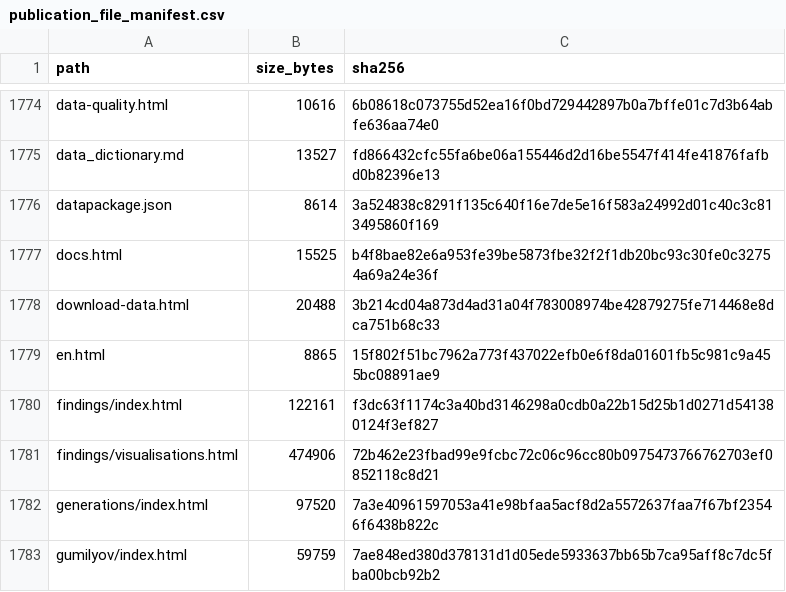
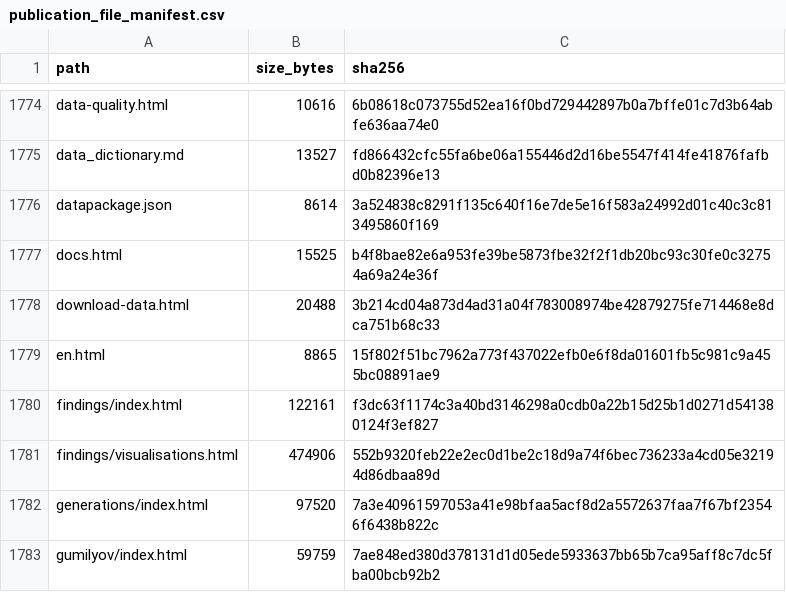
Before and after one commit to gasyoun/IndologyScholars, a CSV file: analytics_output/publication_file_manifest.csv, drawn as a sheet; only a part is shown, gaps mark what is left out.

```diff
--- a/analytics_output/publication_file_manifest.csv
+++ b/analytics_output/publication_file_manifest.csv
@@ -1780,3 +1780,3 @@ en.html,8865,15f802f51bc7962a773f437022efb0e6f8da01601fb5c981c9a455bc08891ae9
 findings/index.html,122161,f3dc63f1174c3a40bd3146298a0cdb0a22b15d25b1d0271d541380124f3ef827
-findings/visualisations.html,474906,72b462e23fbad99e9fcbc72c06c96cc80b0975473766762703ef0852118c8d21
+findings/visualisations.html,474906,552b9320feb22e2ec0d1be2c18d9a74f6bec736233a4cd05e32194d86dbaa89d
 generations/index.html,97520,7a3e40961597053a41e98bfaa5acf8d2a5572637faa7f67bf23546f6438b822c
```
Also changed, not shown: 3 other files.
